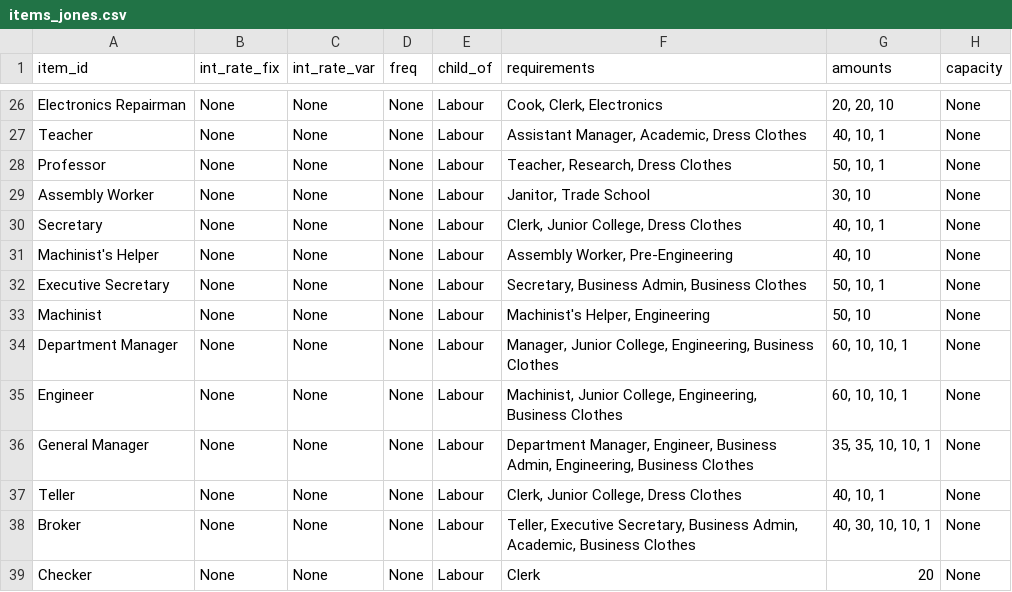
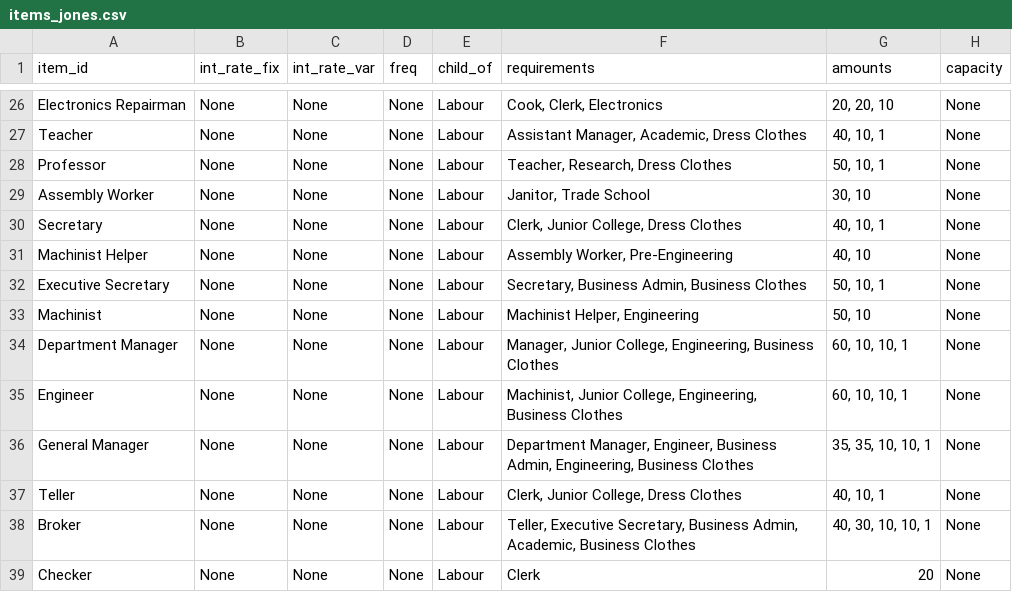
Before and after one commit to ralexander11/acct_legacy, a CSV file: data/items_jones.csv, drawn as a sheet; only a part is shown, gaps mark what is left out; the diff names each change by its address in the sheet, - before the commit and + after, or states it on an @@ line.

```diff
--- a/data/items_jones.csv
+++ b/data/items_jones.csv
-A31 (item_id): Machinist's Helper
+A31 (item_id): Machinist Helper
-F33 (requirements): Machinist's Helper, Engineering
+F33 (requirements): Machinist Helper, Engineering
```
Also changed, not shown: 1 other file.
